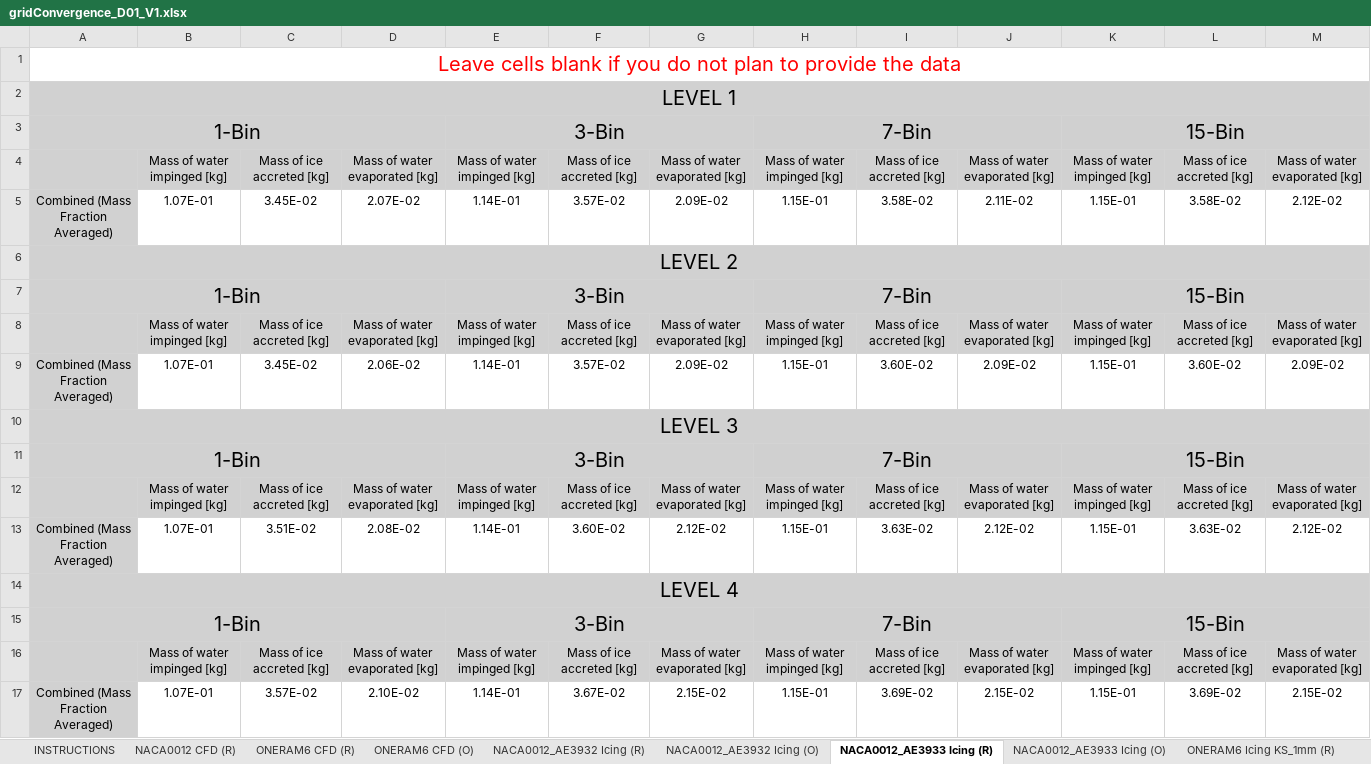
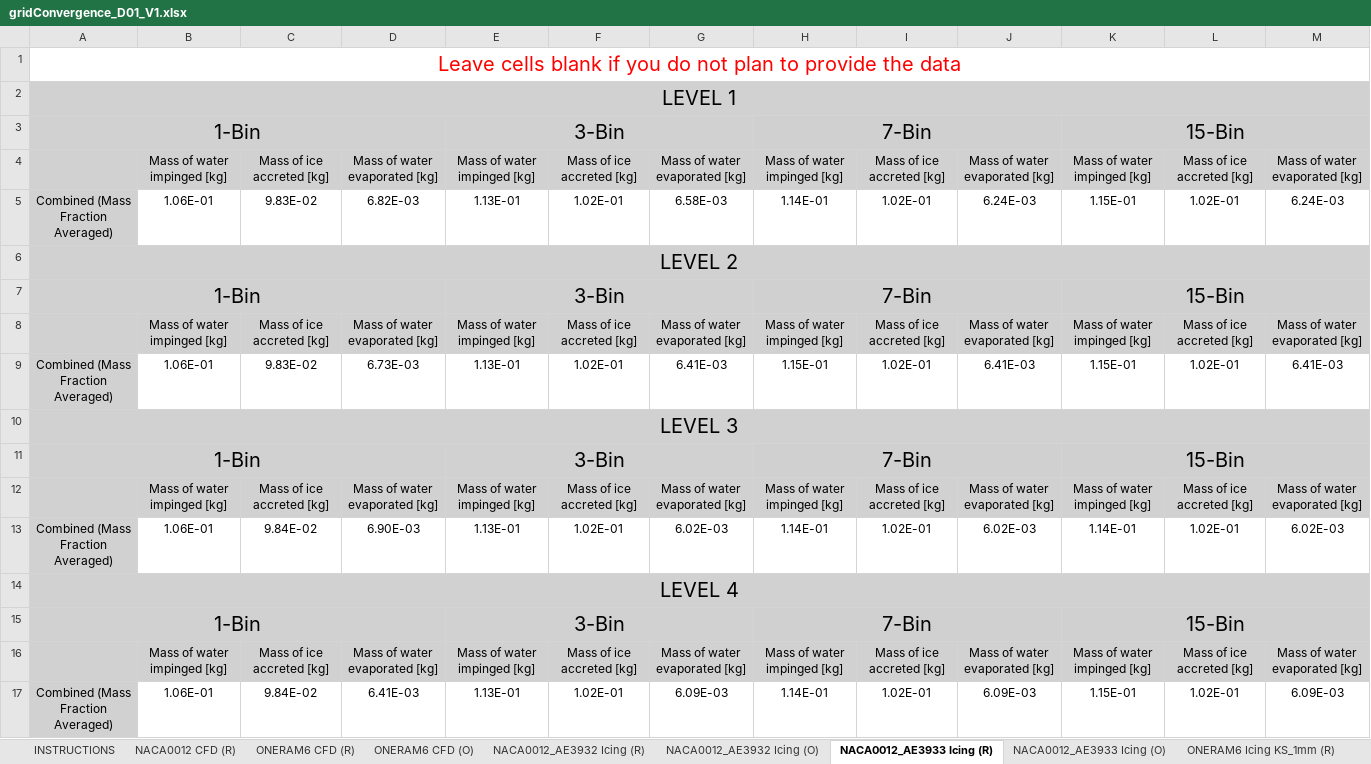
Before and after one commit to kzayni/postProcessingData, an Excel workbook: 007_POLIMO_CHAMPS/gridConvergence_D01_V1.xlsx, sheet NACA0012_AE3933 Icing (R), drawn as a sheet; values as stored, in another font and other column widths than the file's, no borders; removed rows and columns are numbered as before the commit, all else as after; the diff names each change by its address in the sheet, - before the commit and + after, or states it on an @@ line.

```diff
--- a/007_POLIMO_CHAMPS/gridConvergence_D01_V1.xlsx (sheet NACA0012_AE3933 Icing (R))
+++ b/007_POLIMO_CHAMPS/gridConvergence_D01_V1.xlsx (sheet NACA0012_AE3933 Icing (R))
-row 5: Combined (Mass Fraction Averaged) | 1.07E-01 | 3.45E-02 | 2.07E-02 | 1.14E-01 | 3.57E-02 | 2.09E-02 | 1.15E-01 | 3.58E-02 | 2.11E-02 | 1.15E-01 | 3.58E-02 | 2.12E-02
+row 5: Combined (Mass Fraction Averaged) | 1.06E-01 | 9.83E-02 | 6.82E-03 | 1.13E-01 | 1.02E-01 | 6.58E-03 | 1.14E-01 | 1.02E-01 | 6.24E-03 | 1.15E-01 | 1.02E-01 | 6.24E-03
-row 9: Combined (Mass Fraction Averaged) | 1.07E-01 | 3.45E-02 | 2.06E-02 | 1.14E-01 | 3.57E-02 | 2.09E-02 | 1.15E-01 | 3.60E-02 | 2.09E-02 | 1.15E-01 | 3.60E-02 | 2.09E-02
+row 9: Combined (Mass Fraction Averaged) | 1.06E-01 | 9.83E-02 | 6.73E-03 | 1.13E-01 | 1.02E-01 | 6.41E-03 | 1.15E-01 | 1.02E-01 | 6.41E-03 | 1.15E-01 | 1.02E-01 | 6.41E-03
-row 13: Combined (Mass Fraction Averaged) | 1.07E-01 | 3.51E-02 | 2.08E-02 | 1.14E-01 | 3.60E-02 | 2.12E-02 | 1.15E-01 | 3.63E-02 | 2.12E-02 | 1.15E-01 | 3.63E-02 | 2.12E-02
+row 13: Combined (Mass Fraction Averaged) | 1.06E-01 | 9.84E-02 | 6.90E-03 | 1.13E-01 | 1.02E-01 | 6.02E-03 | 1.14E-01 | 1.02E-01 | 6.02E-03 | 1.14E-01 | 1.02E-01 | 6.02E-03
-row 17: Combined (Mass Fraction Averaged) | 1.07E-01 | 3.57E-02 | 2.10E-02 | 1.14E-01 | 3.67E-02 | 2.15E-02 | 1.15E-01 | 3.69E-02 | 2.15E-02 | 1.15E-01 | 3.69E-02 | 2.15E-02
+row 17: Combined (Mass Fraction Averaged) | 1.06E-01 | 9.84E-02 | 6.41E-03 | 1.13E-01 | 1.02E-01 | 6.09E-03 | 1.14E-01 | 1.02E-01 | 6.09E-03 | 1.15E-01 | 1.02E-01 | 6.09E-03
```
Also changed, not shown: sheet NACA0012_AE3933 Icing (O), sheet NACA0012_AE3932 Icing (R), sheet NACA0012_AE3932 Icing (O).
